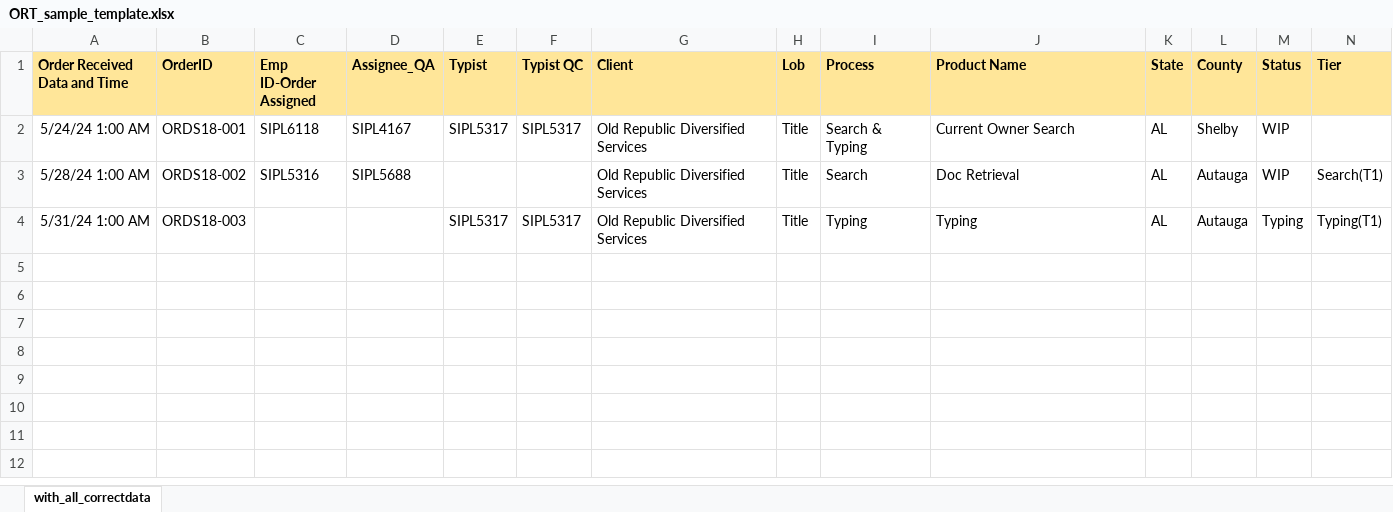
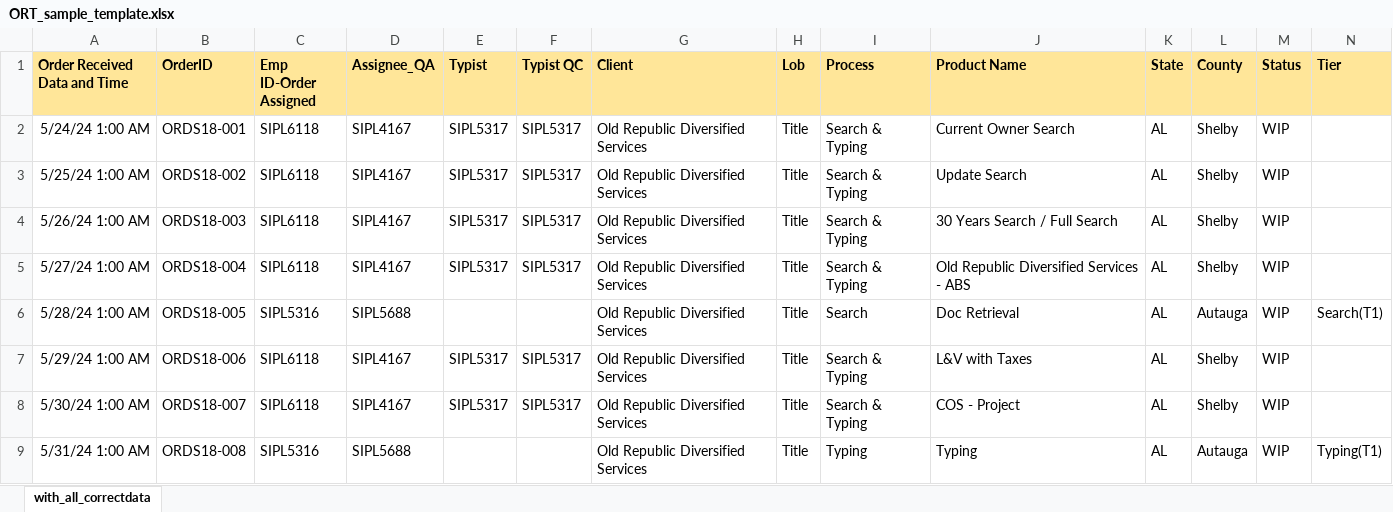
Before and after one commit to AK-8778232465/omtmig1, an Excel workbook: public/template/ORT_sample_template.xlsx, sheet with_all_correctdata, drawn as a sheet; values as stored, in another font and other column widths than the file's, no borders; addresses are those after the commit; the diff names each change by its address in the sheet, - before the commit and + after, or states it on an @@ line.

Commit message:
Revert "new changes in ops (ordercreation & orderpage & order form)"
This reverts commit 2b346985827c5f1cc0421abf0dd74455991406a2.

```diff
--- a/public/template/ORT_sample_template.xlsx (sheet with_all_correctdata)
+++ b/public/template/ORT_sample_template.xlsx (sheet with_all_correctdata)
+row 3: 5/25/24 1:00 AM | ORDS18-002 | SIPL6118 | SIPL4167 | SIPL5317 | SIPL5317 | Old Republic Diversified Services | Title | Search & Typing | Update Search | AL | Shelby | WIP
+row 4: 5/26/24 1:00 AM | ORDS18-003 | SIPL6118 | SIPL4167 | SIPL5317 | SIPL5317 | Old Republic Diversified Services | Title | Search & Typing | 30 Years Search / Full Search | AL | Shelby | WIP
+row 5: 5/27/24 1:00 AM | ORDS18-004 | SIPL6118 | SIPL4167 | SIPL5317 | SIPL5317 | Old Republic Diversified Services | Title | Search & Typing | Old Republic Diversified Services - ABS | AL | Shelby | WIP
-B6 (OrderID): ORDS18-002
+B6 (OrderID): ORDS18-005
+row 7: 5/29/24 1:00 AM | ORDS18-006 | SIPL6118 | SIPL4167 | SIPL5317 | SIPL5317 | Old Republic Diversified Services | Title | Search & Typing | L&V with Taxes | AL | Shelby | WIP
+row 8: 5/30/24 1:00 AM | ORDS18-007 | SIPL6118 | SIPL4167 | SIPL5317 | SIPL5317 | Old Republic Diversified Services | Title | Search & Typing | COS - Project | AL | Shelby | WIP
-B9 (OrderID): ORDS18-003
+B9 (OrderID): ORDS18-008
-C9 (Emp ID-Order Assigned): (empty)
+C9 (Emp ID-Order Assigned): SIPL5316
-D9 (Assignee_QA): (empty)
+D9 (Assignee_QA): SIPL5688
-E9 (Typist): SIPL5317
+E9 (Typist): (empty)
-F9 (Typist QC): SIPL5317
+F9 (Typist QC): (empty)
-M9 (Status): Typing
+M9 (Status): WIP
```
Also changed, not shown: public/template/Accurate_sample_template.xlsx, public/template/Baseline_sample_template.xlsx, 26 other files.
